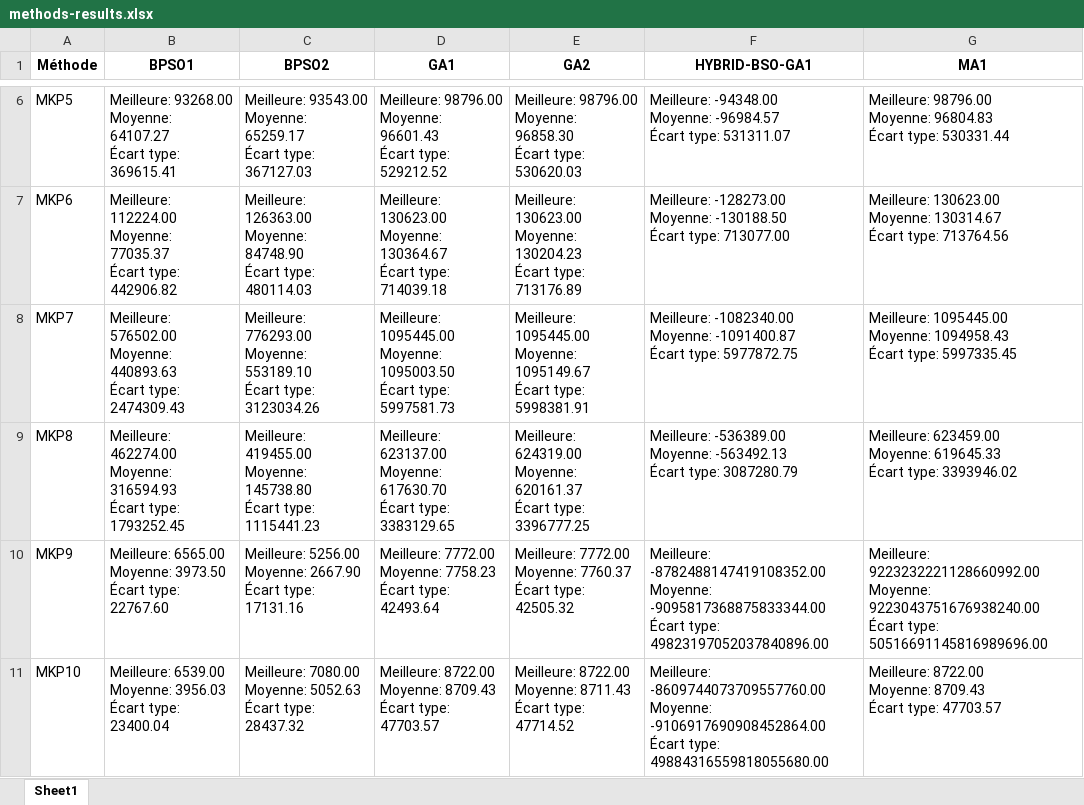
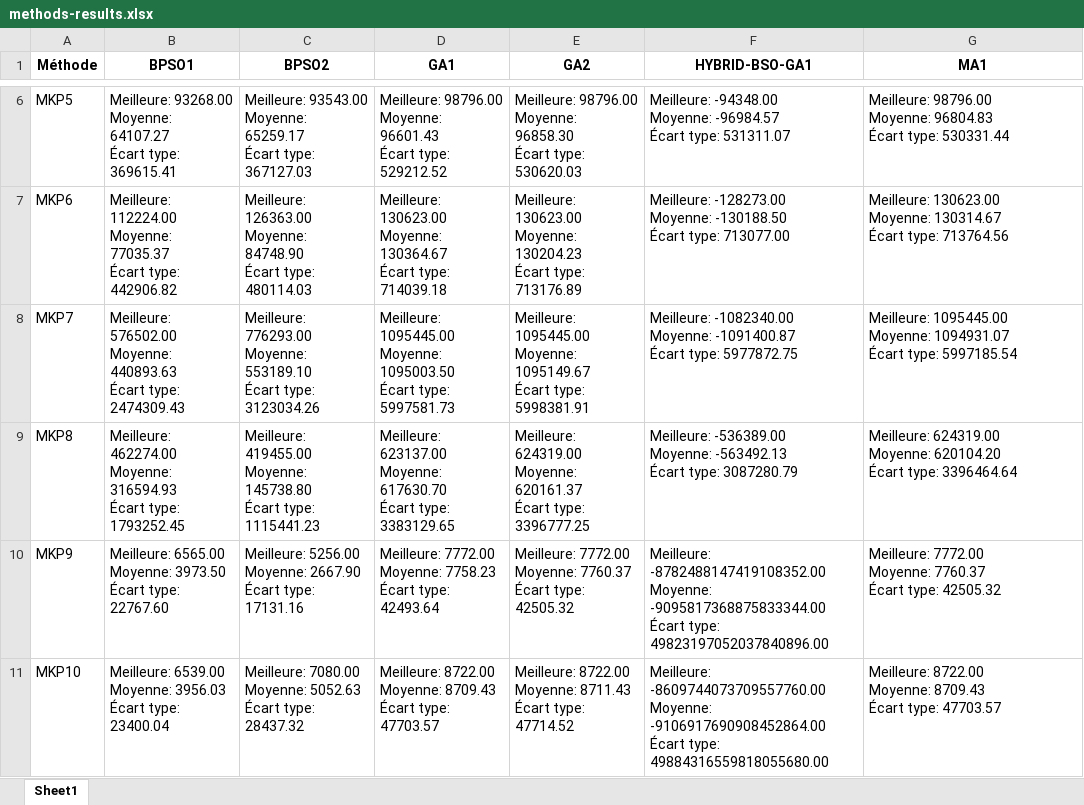
Before and after one commit to ahmedawadi/projet-heuristique, an Excel workbook: src/results/methods-results.xlsx, sheet Sheet1, drawn as a sheet; only a part is shown, gaps mark what is left out; values as stored, in another font and other column widths than the file's, no borders; ↵ is a line break in a cell; the diff names each change by its address in the sheet, - before the commit and + after, or states it on an @@ line.

Commit message:
:sparkles: new results generation

```diff
--- a/src/results/methods-results.xlsx (sheet Sheet1)
+++ b/src/results/methods-results.xlsx (sheet Sheet1)
-G8 (MA1): …1095445.00 ↵ Moyenne: 1094958.43 ↵ Écart type: 5997335.45
+G8 (MA1): …1095445.00 ↵ Moyenne: 1094931.07 ↵ Écart type: 5997185.54
-G9 (MA1): Meilleure: 623459.00 ↵ Moyenne: 619645.33 ↵ Écart type: 3393946.02
+G9 (MA1): Meilleure: 624319.00 ↵ Moyenne: 620104.20 ↵ Écart type: 3396464.64
-G10 (MA1): Meilleure: 9223232221128660992.00 ↵ Moyenne: 9223043751676938240.00 ↵ Écart type: 50516691145816989696.00
+G10 (MA1): Meilleure: 7772.00 ↵ Moyenne: 7760.37 ↵ Écart type: 42505.32
```
Also changed, not shown: 35 other files.
